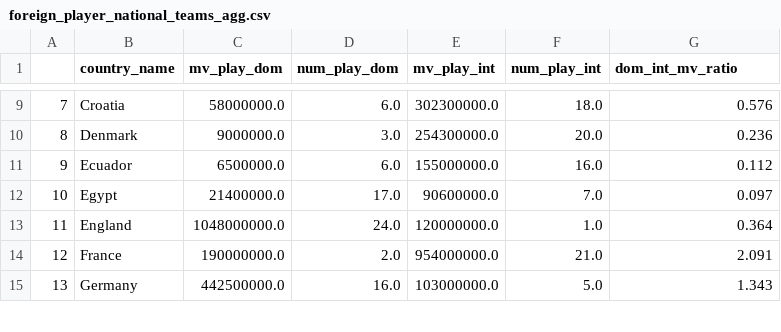
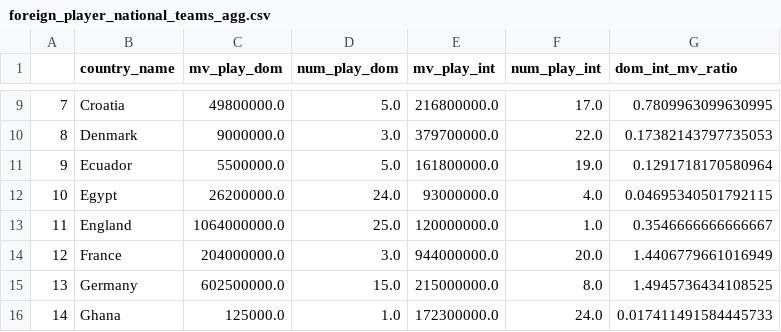
Before and after one commit to koigawa/milestone_project_I, a CSV file: src/OUTPUTFILE/foreign_player_national_teams_agg.csv, drawn as a sheet; only a part is shown, gaps mark what is left out; the diff covers the shown part only; the diff names each change by its address in the sheet, - before the commit and + after, or states it on an @@ line.

```diff
--- a/src/OUTPUTFILE/foreign_player_national_teams_agg.csv
+++ b/src/OUTPUTFILE/foreign_player_national_teams_agg.csv
-C9 (mv_play_dom): 58000000.0
+C9 (mv_play_dom): 49800000.0
-D9 (num_play_dom): 6.0
+D9 (num_play_dom): 5.0
-E9 (mv_play_int): 302300000.0
+E9 (mv_play_int): 216800000.0
-F9 (num_play_int): 18.0
+F9 (num_play_int): 17.0
-G9 (dom_int_mv_ratio): 0.576
+G9 (dom_int_mv_ratio): 0.7809963099630995
-E10 (mv_play_int): 254300000.0
+E10 (mv_play_int): 379700000.0
-F10 (num_play_int): 20.0
+F10 (num_play_int): 22.0
-G10 (dom_int_mv_ratio): 0.236
+G10 (dom_int_mv_ratio): 0.17382143797735053
-C11 (mv_play_dom): 6500000.0
+C11 (mv_play_dom): 5500000.0
-D11 (num_play_dom): 6.0
+D11 (num_play_dom): 5.0
-E11 (mv_play_int): 155000000.0
+E11 (mv_play_int): 161800000.0
-F11 (num_play_int): 16.0
+F11 (num_play_int): 19.0
-G11 (dom_int_mv_ratio): 0.112
+G11 (dom_int_mv_ratio): 0.1291718170580964
-C12 (mv_play_dom): 21400000.0
+C12 (mv_play_dom): 26200000.0
-D12 (num_play_dom): 17.0
+D12 (num_play_dom): 24.0
-E12 (mv_play_int): 90600000.0
+E12 (mv_play_int): 93000000.0
-F12 (num_play_int): 7.0
+F12 (num_play_int): 4.0
-G12 (dom_int_mv_ratio): 0.097
+G12 (dom_int_mv_ratio): 0.04695340501792115
-C13 (mv_play_dom): 1048000000.0
+C13 (mv_play_dom): 1064000000.0
-D13 (num_play_dom): 24.0
+D13 (num_play_dom): 25.0
-G13 (dom_int_mv_ratio): 0.364
+G13 (dom_int_mv_ratio): 0.3546666666666667
-C14 (mv_play_dom): 190000000.0
+C14 (mv_play_dom): 204000000.0
-D14 (num_play_dom): 2.0
+D14 (num_play_dom): 3.0
-E14 (mv_play_int): 954000000.0
+E14 (mv_play_int): 944000000.0
-F14 (num_play_int): 21.0
+F14 (num_play_int): 20.0
-G14 (dom_int_mv_ratio): 2.091
+G14 (dom_int_mv_ratio): 1.4406779661016949
-C15 (mv_play_dom): 442500000.0
+C15 (mv_play_dom): 602500000.0
-D15 (num_play_dom): 16.0
+D15 (num_play_dom): 15.0
-E15 (mv_play_int): 103000000.0
+E15 (mv_play_int): 215000000.0
-F15 (num_play_int): 5.0
+F15 (num_play_int): 8.0
-G15 (dom_int_mv_ratio): 1.343
+G15 (dom_int_mv_ratio): 1.4945736434108525
+row 16: 14 | Ghana | 125000.0 | 1.0 | 172300000.0 | 24.0 | 0.017411491584445733
```
Also changed, not shown: 109 edited cells and row numbers in column A elsewhere in this file, src/OUTPUTFILE/domestic_league_mv.csv, 4 other files.
